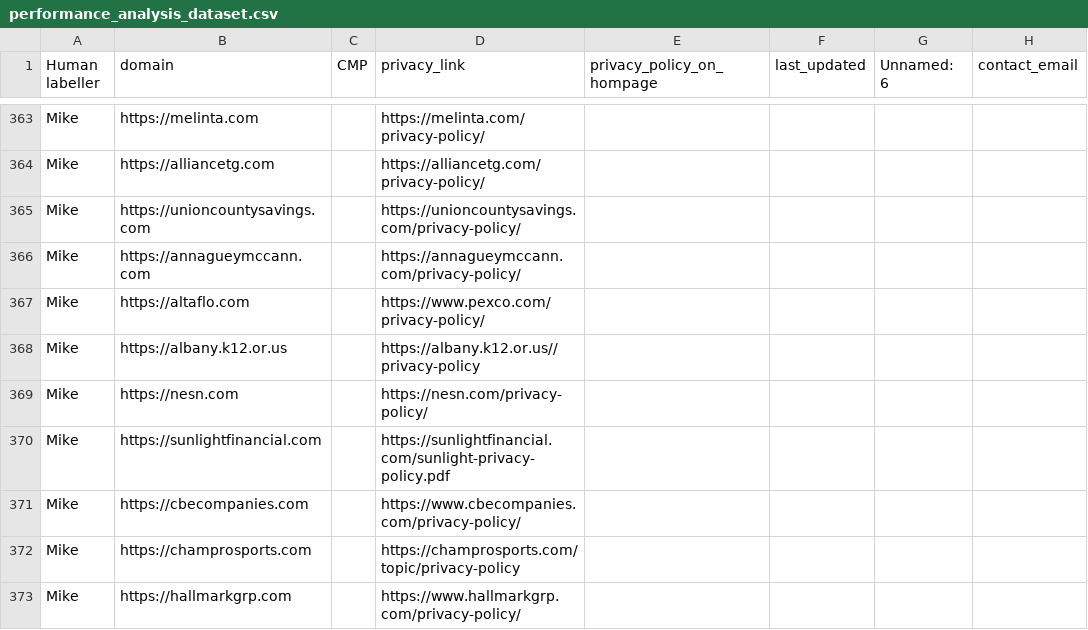
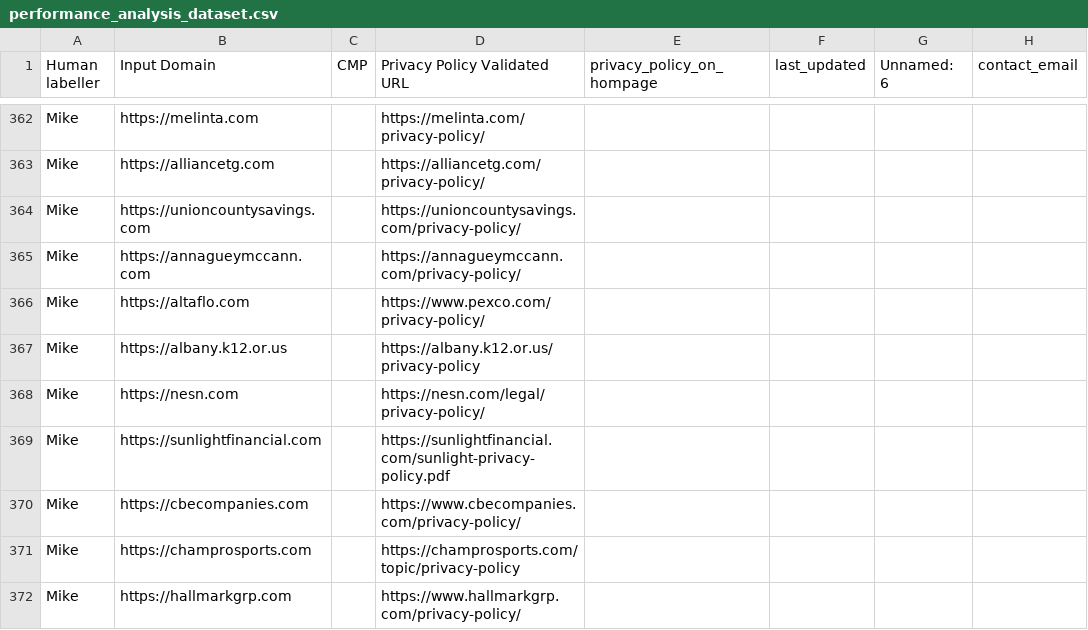
Before and after one commit to DMStoicescu/OpenPoliSys, a CSV file: datasets/performance_analysis_dataset.csv, drawn as a sheet; only a part is shown, gaps mark what is left out; addresses are those after the commit; the diff covers the shown part only; the diff names each change by its address in the sheet, - before the commit and + after, or states it on an @@ line.

```diff
--- a/datasets/performance_analysis_dataset.csv
+++ b/datasets/performance_analysis_dataset.csv
-B1: domain
+B1: Input Domain
-D1: privacy_link
+D1: Privacy Policy Validated URL
-D367 (Privacy Policy Validated URL): https://albany.k12.or.us//privacy-policy
+D367 (Privacy Policy Validated URL): https://albany.k12.or.us/privacy-policy
-D368 (Privacy Policy Validated URL): https://nesn.com/privacy-policy/
+D368 (Privacy Policy Validated URL): https://nesn.com/legal/privacy-policy/
```
Also changed, not shown: 2 removed rows and 43 edited cells elsewhere in this file, 1 other file.
